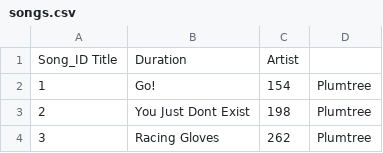
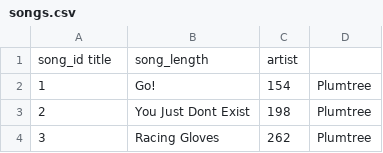
Before and after one commit to RobertWalaitis/Melody_Match, a CSV file: server/data/songs.csv, drawn as a sheet; only a part is shown; removed rows and columns are numbered as before the commit, all else as after; the diff names each change by its address in the sheet, - before the commit and + after, or states it on an @@ line.

```diff
--- a/server/data/songs.csv
+++ b/server/data/songs.csv
-row 1: Song_ID Title | Duration | Artist
+row 1: song_id title | song_length | artist
```
Also changed, not shown: 5 other files.
